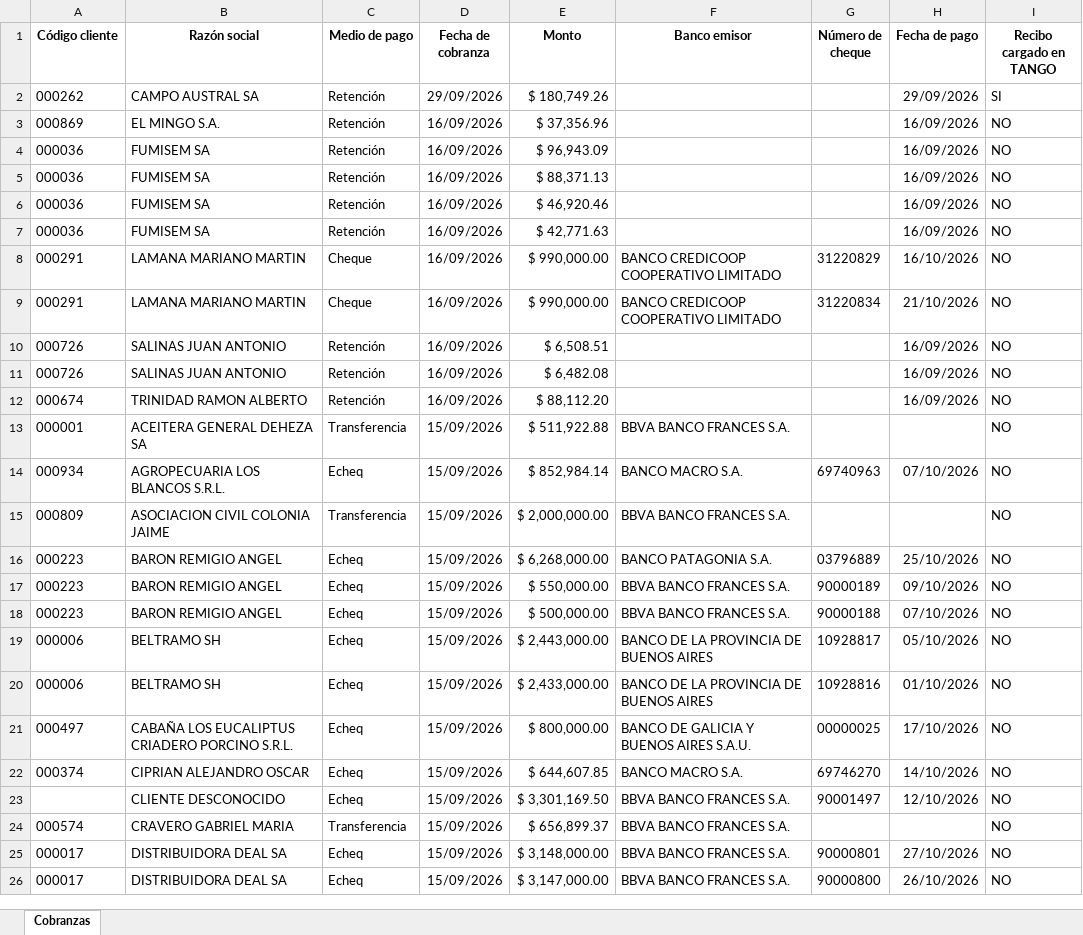
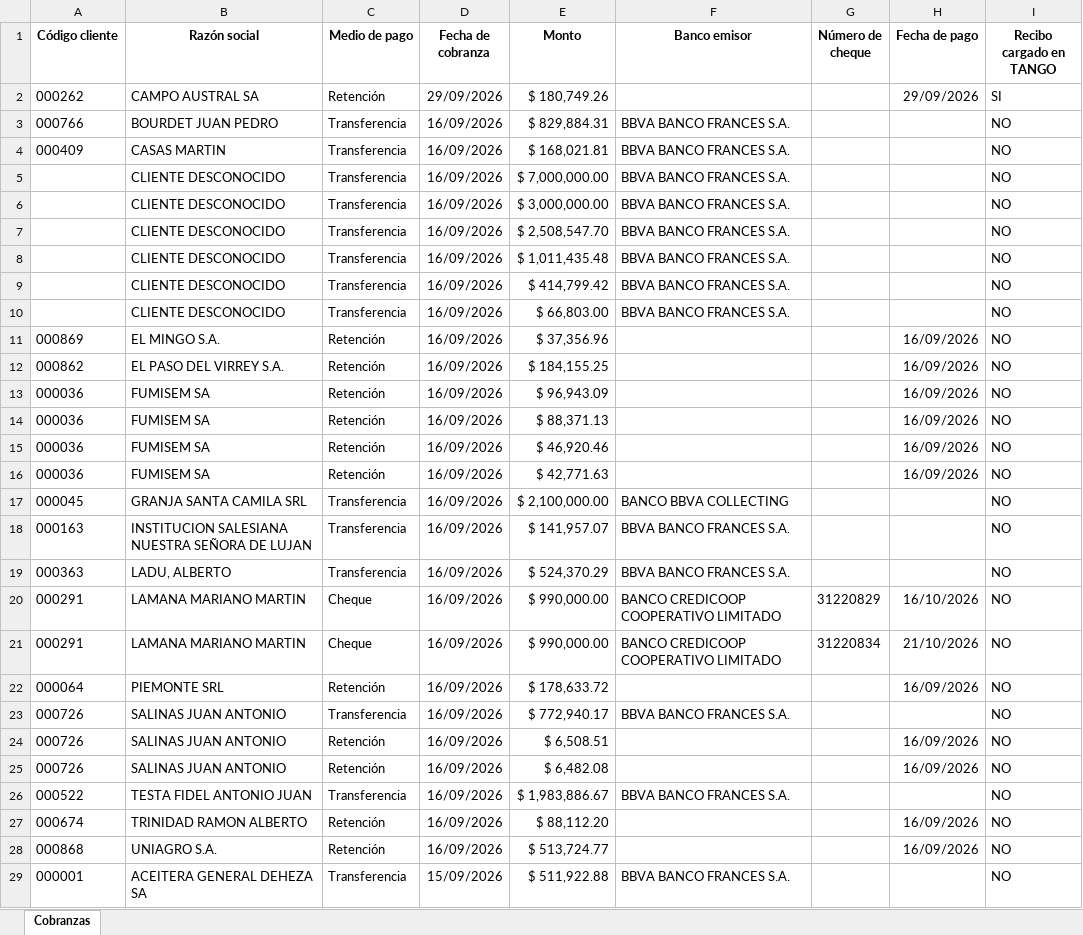
Before and after one commit to nicodellai/Dashboard-cobranzas, an Excel workbook: cobranzas.xlsx, sheet Cobranzas, drawn as a sheet; only a part is shown; the shorter side is filled out with more unchanged rows; values as stored, in another font and other column widths than the file's, no borders; the diff covers the shown part only; the diff names each change by its address in the sheet, - before the commit and + after, or states it on an @@ line.

```diff
--- a/cobranzas.xlsx (sheet Cobranzas)
+++ b/cobranzas.xlsx (sheet Cobranzas)
+row 3: 000766 | BOURDET JUAN PEDRO | Transferencia | 16/09/2026 | $ 829,884.31 | BBVA BANCO FRANCES S.A. |  |  | NO
+row 4: 000409 | CASAS MARTIN | Transferencia | 16/09/2026 | $ 168,021.81 | BBVA BANCO FRANCES S.A. |  |  | NO
+row 5:  | CLIENTE DESCONOCIDO | Transferencia | 16/09/2026 | $ 7,000,000.00 | BBVA BANCO FRANCES S.A. |  |  | NO
+row 6:  | CLIENTE DESCONOCIDO | Transferencia | 16/09/2026 | $ 3,000,000.00 | BBVA BANCO FRANCES S.A. |  |  | NO
+row 7:  | CLIENTE DESCONOCIDO | Transferencia | 16/09/2026 | $ 2,508,547.70 | BBVA BANCO FRANCES S.A. |  |  | NO
+row 8:  | CLIENTE DESCONOCIDO | Transferencia | 16/09/2026 | $ 1,011,435.48 | BBVA BANCO FRANCES S.A. |  |  | NO
+row 9:  | CLIENTE DESCONOCIDO | Transferencia | 16/09/2026 | $ 414,799.42 | BBVA BANCO FRANCES S.A. |  |  | NO
+row 10:  | CLIENTE DESCONOCIDO | Transferencia | 16/09/2026 | $ 66,803.00 | BBVA BANCO FRANCES S.A. |  |  | NO
+row 12: 000862 | EL PASO DEL VIRREY S.A. | Retención | 16/09/2026 | $ 184,155.25 |  |  | 16/09/2026 | NO
+row 17: 000045 | GRANJA SANTA CAMILA SRL | Transferencia | 16/09/2026 | $ 2,100,000.00 | BANCO BBVA COLLECTING |  |  | NO
+row 18: 000163 | INSTITUCION SALESIANA NUESTRA SEÑORA DE LUJAN | Transferencia | 16/09/2026 | $ 141,957.07 | BBVA BANCO FRANCES S.A. |  |  | NO
+row 19: 000363 | LADU, ALBERTO | Transferencia | 16/09/2026 | $ 524,370.29 | BBVA BANCO FRANCES S.A. |  |  | NO
+row 22: 000064 | PIEMONTE SRL | Retención | 16/09/2026 | $ 178,633.72 |  |  | 16/09/2026 | NO
+row 23: 000726 | SALINAS JUAN ANTONIO | Transferencia | 16/09/2026 | $ 772,940.17 | BBVA BANCO FRANCES S.A. |  |  | NO
+row 26: 000522 | TESTA FIDEL ANTONIO JUAN | Transferencia | 16/09/2026 | $ 1,983,886.67 | BBVA BANCO FRANCES S.A. |  |  | NO
+row 28: 000868 | UNIAGRO S.A. | Retención | 16/09/2026 | $ 513,724.77 |  |  | 16/09/2026 | NO
```
Also changed, not shown: 12 added rows and 1 removed row elsewhere in this sheet, 1 other file.
